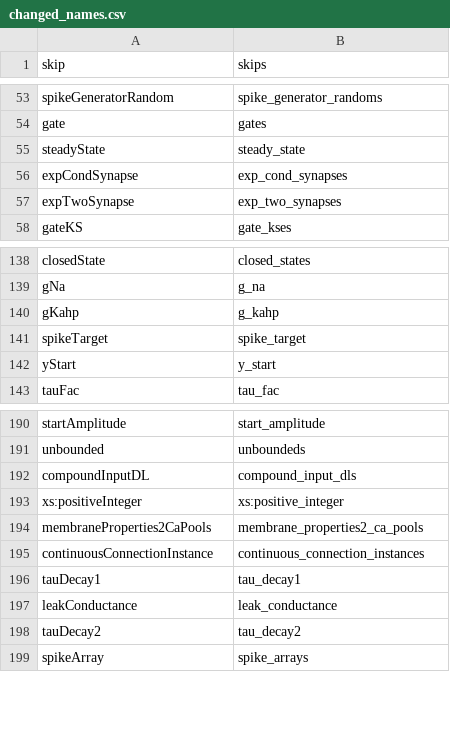
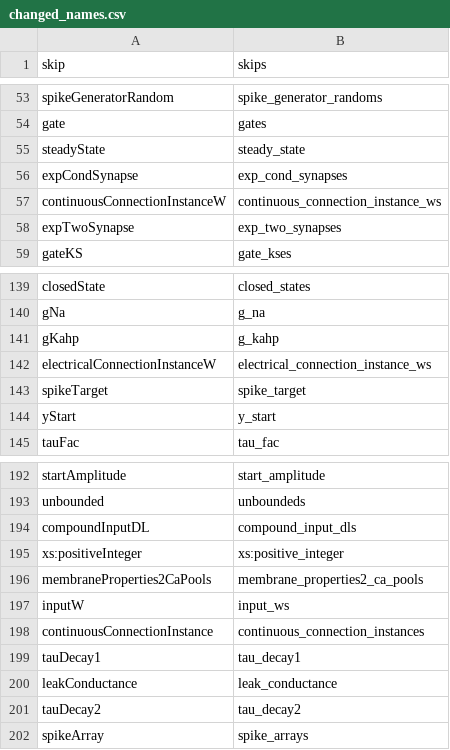
Before and after one commit to NeuralEnsemble/libNeuroML, a CSV file: neuroml/nml/changed_names.csv, drawn as a sheet; only a part is shown, gaps mark what is left out; the diff names each change by its address in the sheet, - before the commit and + after, or states it on an @@ line.

Commit message:
More consistent use of continuousConnectionInstanceW -> continuous_connection_instance_ws etc.

```diff
--- a/neuroml/nml/changed_names.csv
+++ b/neuroml/nml/changed_names.csv
+row 57: continuousConnectionInstanceW | continuous_connection_instance_ws
+row 142: electricalConnectionInstanceW | electrical_connection_instance_ws
+row 197: inputW | input_ws
```
Also changed, not shown: neuroml/nml/name_table.csv, 8 other files.
